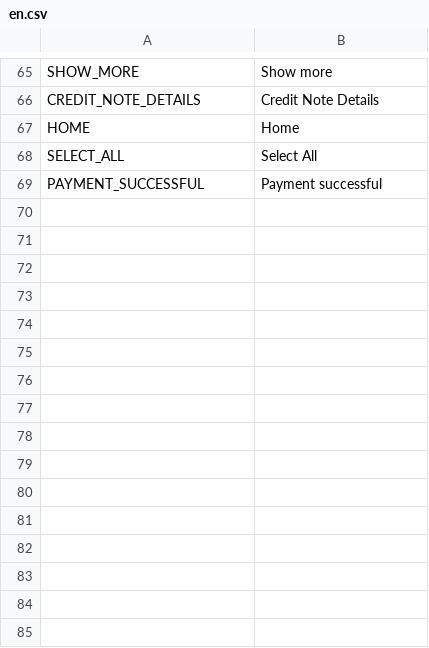
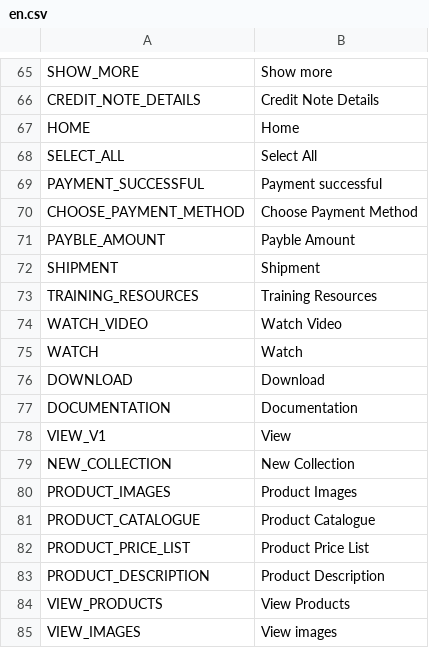
Before and after one commit to avijit-developer/languages, a CSV file: locales/en.csv, drawn as a sheet; only a part is shown, gaps mark what is left out.

```diff
--- a/locales/en.csv
+++ b/locales/en.csv
@@ -69 +69,17 @@ SELECT_ALL,Select All
 PAYMENT_SUCCESSFUL,Payment successful
+CHOOSE_PAYMENT_METHOD,Choose Payment Method
+PAYBLE_AMOUNT,Payble Amount
+SHIPMENT,Shipment
+TRAINING_RESOURCES,Training Resources
+WATCH_VIDEO,Watch Video
+WATCH,Watch
+DOWNLOAD,Download
+DOCUMENTATION,Documentation
+VIEW_V1,View
+NEW_COLLECTION,New Collection
+PRODUCT_IMAGES,Product Images
+PRODUCT_CATALOGUE,Product Catalogue
+PRODUCT_PRICE_LIST,Product Price List
+PRODUCT_DESCRIPTION,Product Description
+VIEW_PRODUCTS,View Products
+VIEW_IMAGES,View images
```
Also changed, not shown: locales/de.csv.
